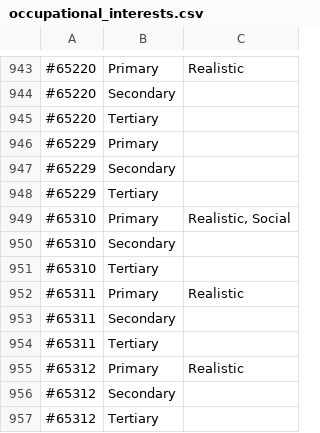
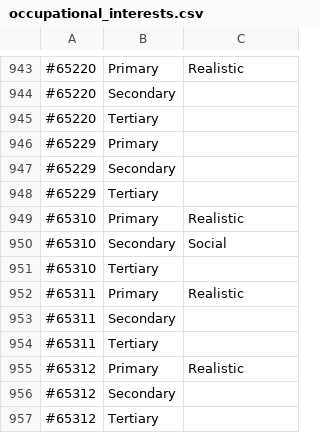
Before and after one commit to bcgov/workbc-ssot, a CSV file: migration/load/occupational_interests.csv, drawn as a sheet; only a part is shown, gaps mark what is left out.

Commit message:
[NOC-312] Update Occupational_Interests_2023

```diff
--- a/migration/load/occupational_interests.csv
+++ b/migration/load/occupational_interests.csv
@@ -948,4 +948,4 @@
 #65229,Tertiary,
-#65310,Primary,"Realistic, Social"
-#65310,Secondary,
+#65310,Primary,Realistic
+#65310,Secondary,Social
 #65310,Tertiary,
```
Also changed, not shown: migration/load/sources.csv, 3 other files.
